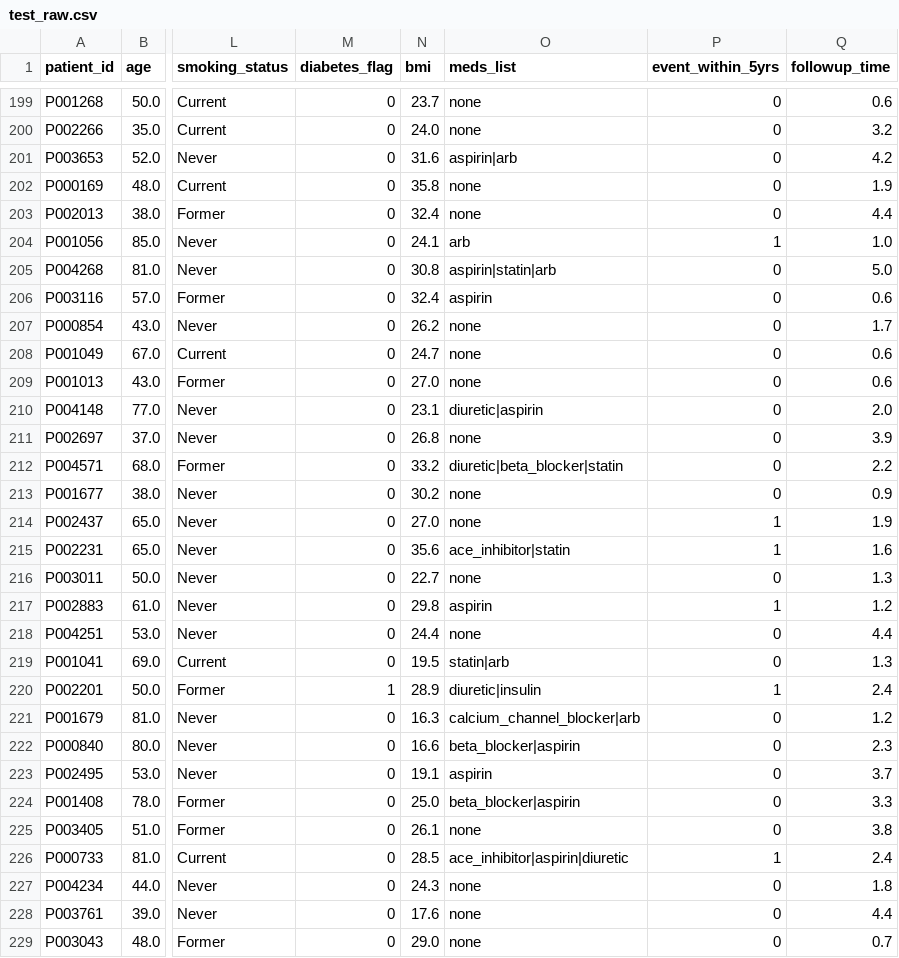
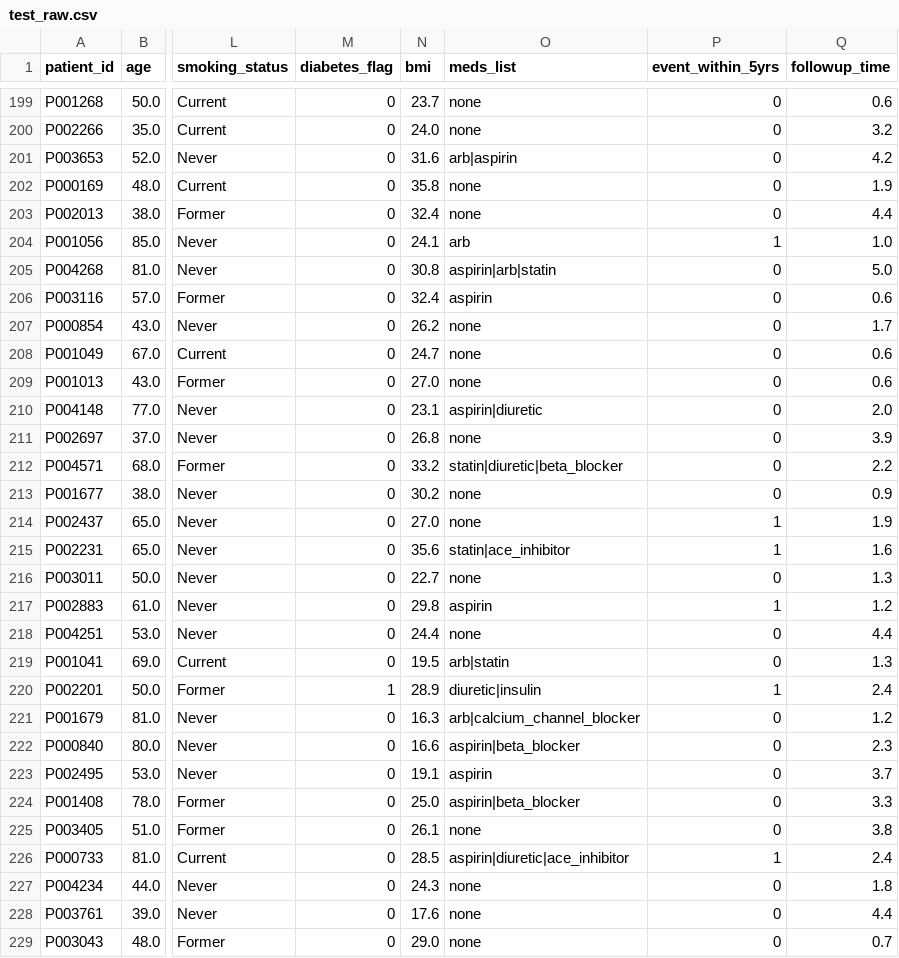
Before and after one commit to 2praveen6/cardio-risk-predictor, a CSV file: data/splits/test_raw.csv, drawn as a sheet; only a part is shown, gaps mark what is left out; the diff covers the shown part only; the diff names each change by its address in the sheet, - before the commit and + after, or states it on an @@ line.

```diff
--- a/data/splits/test_raw.csv
+++ b/data/splits/test_raw.csv
-O201 (meds_list): aspirin|arb
+O201 (meds_list): arb|aspirin
-O205 (meds_list): aspirin|statin|arb
+O205 (meds_list): aspirin|arb|statin
-O210 (meds_list): diuretic|aspirin
+O210 (meds_list): aspirin|diuretic
-O212 (meds_list): diuretic|beta_blocker|statin
+O212 (meds_list): statin|diuretic|beta_blocker
-O215 (meds_list): ace_inhibitor|statin
+O215 (meds_list): statin|ace_inhibitor
-O219 (meds_list): statin|arb
+O219 (meds_list): arb|statin
-O221 (meds_list): calcium_channel_blocker|arb
+O221 (meds_list): arb|calcium_channel_blocker
-O222 (meds_list): beta_blocker|aspirin
+O222 (meds_list): aspirin|beta_blocker
-O224 (meds_list): beta_blocker|aspirin
+O224 (meds_list): aspirin|beta_blocker
-O226 (meds_list): ace_inhibitor|aspirin|diuretic
+O226 (meds_list): aspirin|diuretic|ace_inhibitor
```
Also changed, not shown: 99 edited cells elsewhere in this file, data/cleaned_synthetic_ehr.csv, data/splits/test.csv, 26 other files.
